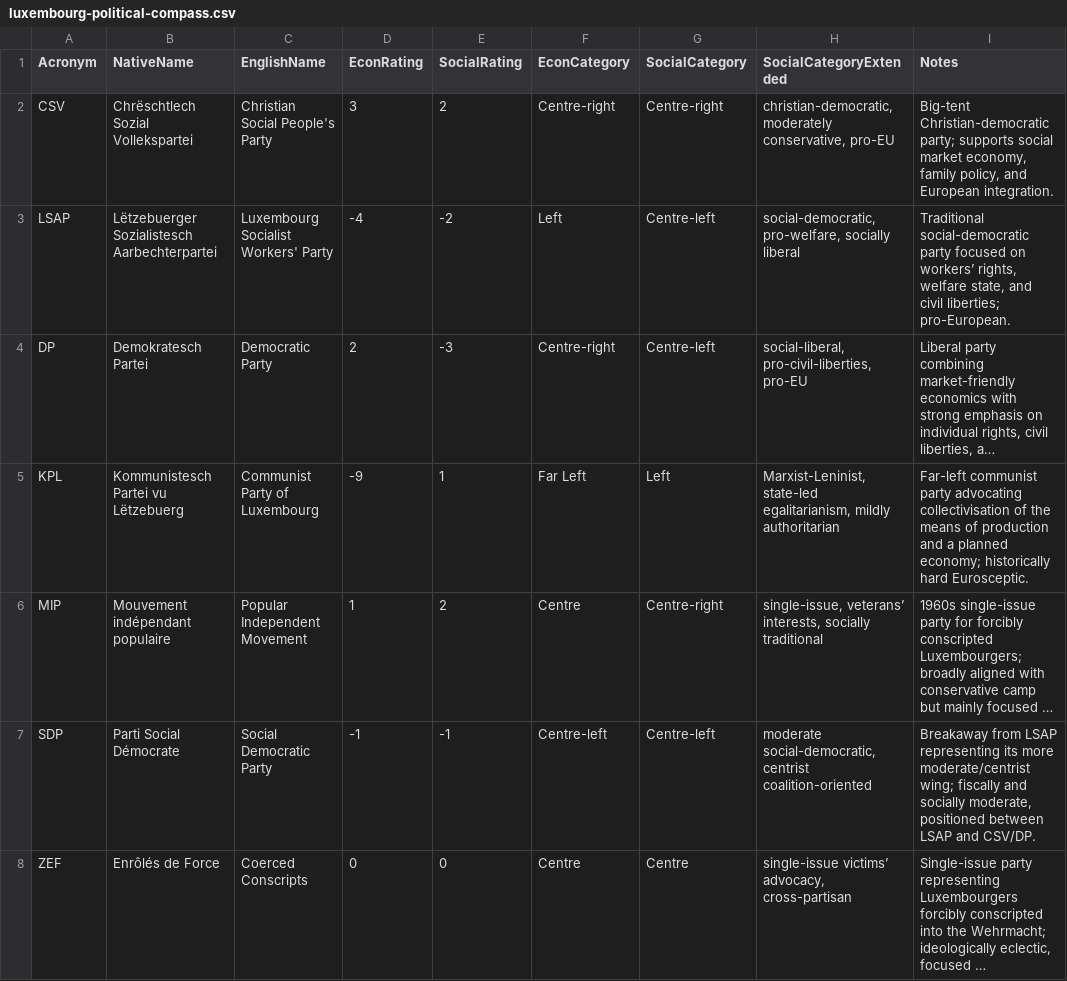
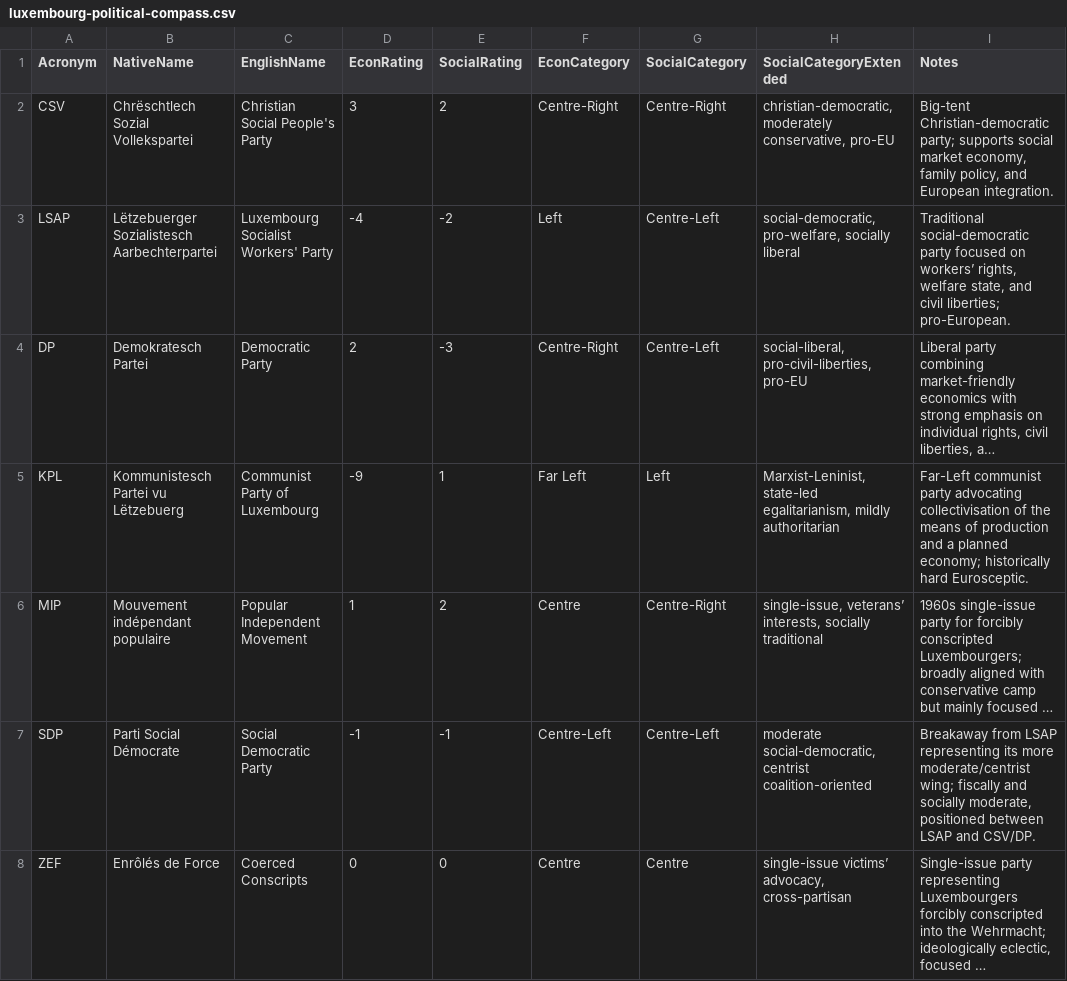
Before and after one commit to Maxwe11h/eu-parliament-viz, a CSV file: data/luxembourg/luxembourg-political-compass.csv, drawn as a sheet; only a part is shown; long unchanged cells end in …; the diff covers the shown part only; the diff names each change by its address in the sheet, - before the commit and + after, or states it on an @@ line.

```diff
--- a/data/luxembourg/luxembourg-political-compass.csv
+++ b/data/luxembourg/luxembourg-political-compass.csv
-F2 (EconCategory): Centre-right
+F2 (EconCategory): Centre-Right
-G2 (SocialCategory): Centre-right
+G2 (SocialCategory): Centre-Right
-G3:G4 (SocialCategory): Centre-left
+G3:G4 (SocialCategory): Centre-Left
-F4 (EconCategory): Centre-right
+F4 (EconCategory): Centre-Right
-I5 (Notes): Far-left communist party…
+I5 (Notes): Far-Left communist party…
-G6 (SocialCategory): Centre-right
+G6 (SocialCategory): Centre-Right
-F7 (EconCategory): Centre-left
+F7 (EconCategory): Centre-Left
-G7 (SocialCategory): Centre-left
+G7 (SocialCategory): Centre-Left
```
Also changed, not shown: 7 edited cells elsewhere in this file, data/netherlands/netherlands-parliament-data.csv, data/netherlands/netherlands-political-compass.csv, 3 other files.
